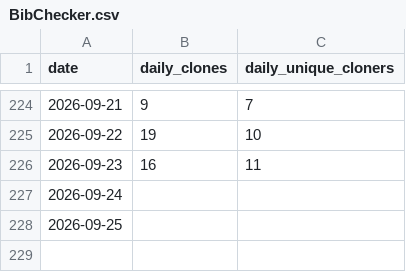
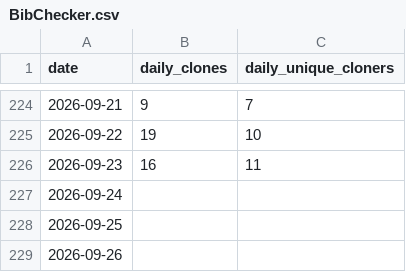
Before and after one commit to bienz2/BibChecker, a CSV file: .github/metrics/BibChecker.csv, drawn as a sheet; only a part is shown, gaps mark what is left out.

```diff
--- a/.github/metrics/BibChecker.csv
+++ b/.github/metrics/BibChecker.csv
@@ -228 +228,2 @@ date,daily_clones,daily_unique_cloners
 2026-09-25, ,
+2026-09-26, ,
```
